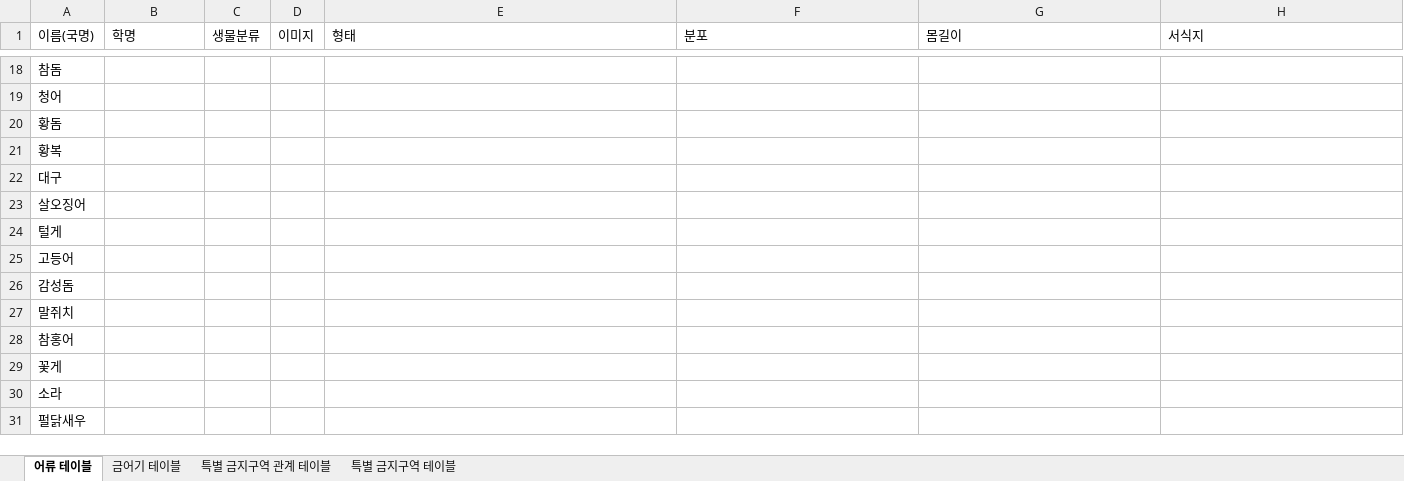
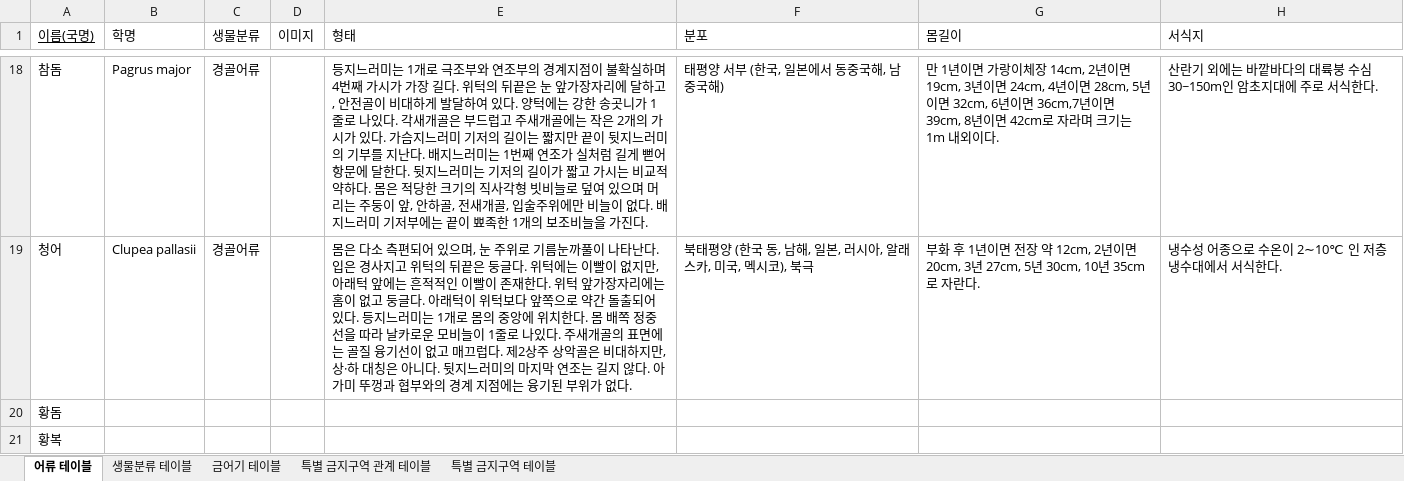
Before and after one commit to 2021-KNU-Capstone-Team1/FishDic, an Excel workbook: 설계/DB/어류 데이터베이스.xlsx, sheet 어류 테이블, drawn as a sheet; only a part is shown, gaps mark what is left out; the shorter side is filled out with more unchanged rows; values as stored, in another font and other column widths than the file's, no borders; the diff covers the shown part only; the diff names each change by its address in the sheet, - before the commit and + after, or states it on an @@ line.

```diff
--- a/설계/DB/어류 데이터베이스.xlsx (sheet 어류 테이블)
+++ b/설계/DB/어류 데이터베이스.xlsx (sheet 어류 테이블)
+sheet tab: 생물분류 테이블
-A1 underline: off
+A1 underline: on
-B18 (학명): (empty)
+B18 (학명): Pagrus major
-C18:C19 (생물분류): (empty)
+C18:C19 (생물분류): 경골어류
-E18 (형태): (empty)
+E18 (형태): 등지느러미는 1개로 극조부와 연조부의 경계지점이 불확실하며 4번째 가시가 가장 길다. 위턱의 뒤끝은 눈 앞가장자리에 달하고, 안전골이 비대하게 발달하여 있다. 양턱에는 강한 송곳니가 1줄로 나있다. 각새개골은 부드럽고 주새개골에는 작은 2개의 가시가 있다. 가슴지느러미 기저의 길이는 짧지만 끝이 뒷지느러미의 기부를 지난다. 배지느러미는 1번째 연조가 실처럼 길게 뻗어 항문에 달한다. 뒷지느러미는 기저의 길이가 짧고 가시는 비교적 약하다. 몸은 적당한 크기의 직사각형 빗비늘로 덮여 있으며 머리는 주둥이 앞, 안하골, 전새개골, 입술주위에만 비늘이 없다. 배지느러미 기저부에는 끝이 뾰족한 1개의 보조비늘을 가진다.
-F18 (분포): (empty)
+F18 (분포): 태평양 서부 (한국, 일본에서 동중국해, 남중국해)
-G18 (몸길이): (empty)
+G18 (몸길이): 만 1년이면 가랑이체장 14cm, 2년이면 19cm, 3년이면 24cm, 4년이면 28cm, 5년이면 32cm, 6년이면 36cm,7년이면 39cm, 8년이면 42cm로 자라며 크기는 1m 내외이다.
-H18 (서식지): (empty)
+H18 (서식지): 산란기 외에는 바깥바다의 대륙붕 수심 30~150m인 암초지대에 주로 서식한다.
-B19 (학명): (empty)
+B19 (학명): Clupea pallasii
-E19 (형태): (empty)
+E19 (형태): 몸은 다소 측편되어 있으며, 눈 주위로 기름눈까풀이 나타난다. 입은 경사지고 위턱의 뒤끝은 둥글다. 위턱에는 이빨이 없지만, 아래턱 앞에는 흔적적인 이빨이 존재한다. 위턱 앞가장자리에는 홈이 없고 둥글다. 아래턱이 위턱보다 앞쪽으로 약간 돌출되어 있다. 등지느러미는 1개로 몸의 중앙에 위치한다. 몸 배쪽 정중선을 따라 날카로운 모비늘이 1줄로 나있다. 주새개골의 표면에는 골질 융기선이 없고 매끄럽다. 제2상주 상악골은 비대하지만, 상·하 대칭은 아니다. 뒷지느러미의 마지막 연조는 길지 않다. 아가미 뚜껑과 협부와의 경계 지점에는 융기된 부위가 없다.
-F19 (분포): (empty)
+F19 (분포): 북태평양 (한국 동, 남해, 일본, 러시아, 알래스카, 미국, 멕시코), 북극
-G19 (몸길이): (empty)
+G19 (몸길이): 부화 후 1년이면 전장 약 12cm, 2년이면 20cm, 3년 27cm, 5년 30cm, 10년 35cm로 자란다.
-H19 (서식지): (empty)
+H19 (서식지): 냉수성 어종으로 수온이 2∼10℃ 인 저층 냉수대에서 서식한다.
```
Also changed, not shown: 65 edited cells elsewhere in this sheet, sheet 금어기 테이블, sheet 특별 금지구역 관계 테이블, sheet 특별 금지구역 테이블, 1 other file.
